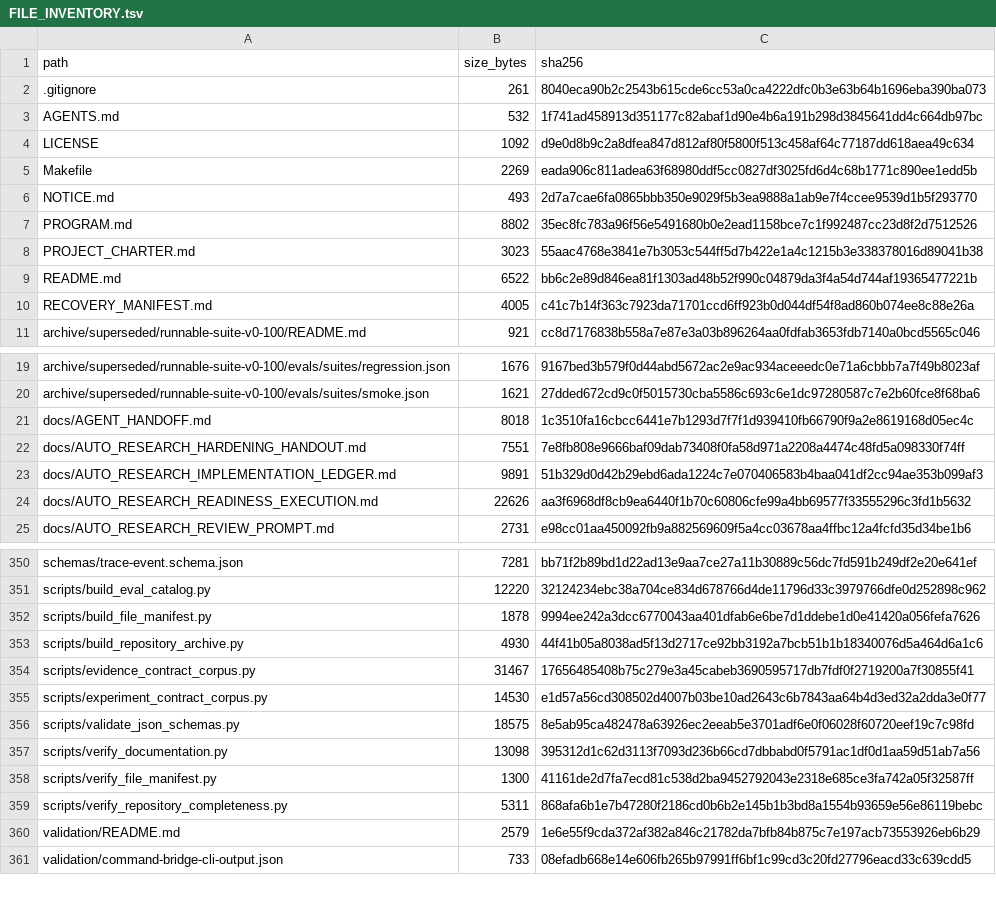
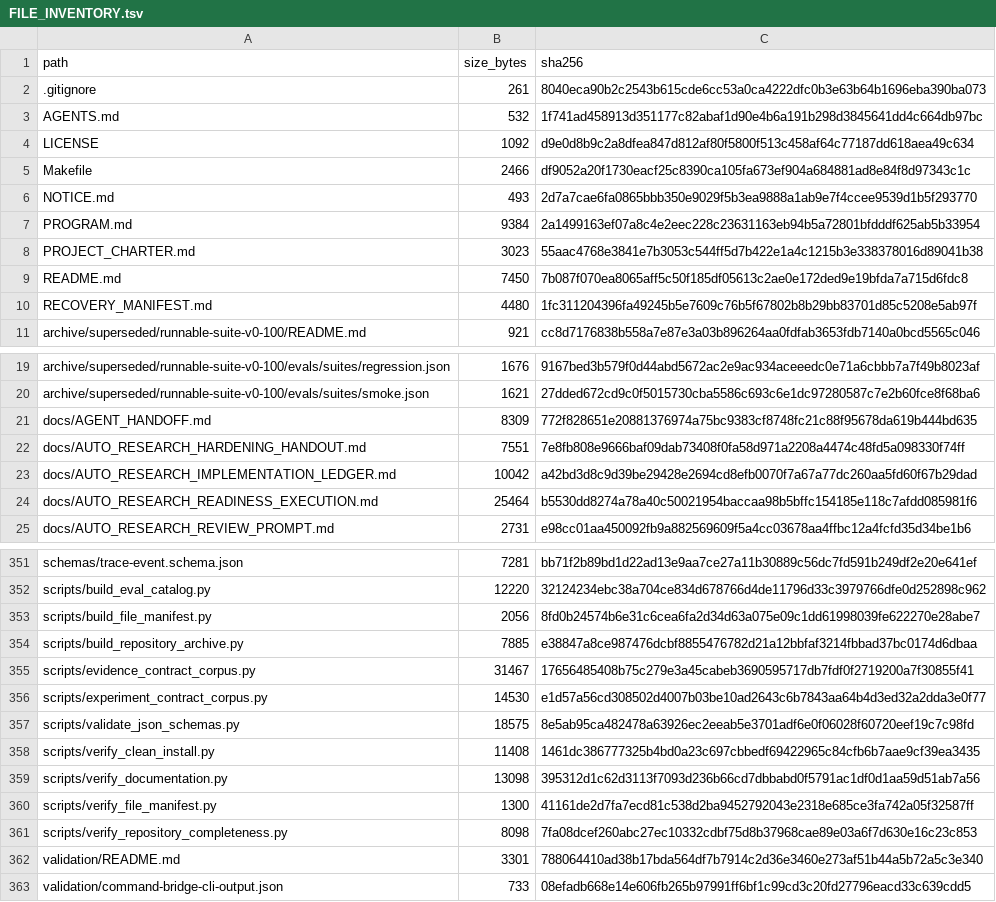
Before and after one commit to keyclaw6/opti-browser-tool, a TSV file: FILE_INVENTORY.tsv, drawn as a sheet; only a part is shown, gaps mark what is left out; the diff covers the shown part only.

Commit message:
docs: record clean installability evidence

```diff
--- a/FILE_INVENTORY.tsv
+++ b/FILE_INVENTORY.tsv
@@ -4,8 +4,8 @@ AGENTS.md	532	1f741ad458913d351177c82abaf1d90e4b6a191b298d3845641dd4c664db97bc
 LICENSE	1092	d9e0d8b9c2a8dfea847d812af80f5800f513c458af64c77187dd618aea49c634
-Makefile	2269	eada906c811adea63f68980ddf5cc0827df3025fd6d4c68b1771c890ee1edd5b
+Makefile	2466	df9052a20f1730eacf25c8390ca105fa673ef904a684881ad8e84f8d97343c1c
 NOTICE.md	493	2d7a7cae6fa0865bbb350e9029f5b3ea9888a1ab9e7f4ccee9539d1b5f293770
-PROGRAM.md	8802	35ec8fc783a96f56e5491680b0e2ead1158bce7c1f992487cc23d8f2d7512526
+PROGRAM.md	9384	2a1499163ef07a8c4e2eec228c23631163eb94b5a72801bfdddf625ab5b33954
 PROJECT_CHARTER.md	3023	55aac4768e3841e7b3053c544ff5d7b422e1a4c1215b3e338378016d89041b38
-README.md	6522	bb6c2e89d846ea81f1303ad48b52f990c04879da3f4a54d744af19365477221b
-RECOVERY_MANIFEST.md	4005	c41c7b14f363c7923da71701ccd6ff923b0d044df54f8ad860b074ee8c88e26a
+README.md	7450	7b087f070ea8065aff5c50f185df05613c2ae0e172ded9e19bfda7a715d6fdc8
+RECOVERY_MANIFEST.md	4480	1fc311204396fa49245b5e7609c76b5f67802b8b29bb83701d85c5208e5ab97f
 archive/superseded/runnable-suite-v0-100/README.md	921	cc8d7176838b558a7e87e3a03b896264aa0fdfab3653fdb7140a0bcd5565c046
@@ -20,6 +20,6 @@ archive/superseded/runnable-suite-v0-100/evals/suites/regression.json	1676	9167b
 archive/superseded/runnable-suite-v0-100/evals/suites/smoke.json	1621	27dded672cd9c0f5015730cba5586c693c6e1dc97280587c7e2b60fce8f68ba6
-docs/AGENT_HANDOFF.md	8018	1c3510fa16cbcc6441e7b1293d7f7f1d939410fb66790f9a2e8619168d05ec4c
+docs/AGENT_HANDOFF.md	8309	772f828651e20881376974a75bc9383cf8748fc21c88f95678da619b444bd635
 docs/AUTO_RESEARCH_HARDENING_HANDOUT.md	7551	7e8fb808e9666baf09dab73408f0fa58d971a2208a4474c48fd5a098330f74ff
-docs/AUTO_RESEARCH_IMPLEMENTATION_LEDGER.md	9891	51b329d0d42b29ebd6ada1224c7e070406583b4baa041df2cc94ae353b099af3
-docs/AUTO_RESEARCH_READINESS_EXECUTION.md	22626	aa3f6968df8cb9ea6440f1b70c60806cfe99a4bb69577f33555296c3fd1b5632
+docs/AUTO_RESEARCH_IMPLEMENTATION_LEDGER.md	10042	a42bd3d8c9d39be29428e2694cd8efb0070f7a67a77dc260aa5fd60f67b29dad
+docs/AUTO_RESEARCH_READINESS_EXECUTION.md	25464	b5530dd8274a78a40c50021954baccaa98b5bffc154185e118c7afdd085981f6
 docs/AUTO_RESEARCH_REVIEW_PROMPT.md	2731	e98cc01aa450092fb9a882569609f5a4cc03678aa4ffbc12a4fcfd35d34be1b6
@@ -351,4 +352,4 @@ schemas/trace-event.schema.json	7281	bb71f2b89bd1d22ad13e9aa7ce27a11b30889c56dc7
 scripts/build_eval_catalog.py	12220	32124234ebc38a704ce834d678766d4de11796d33c3979766dfe0d252898c962
-scripts/build_file_manifest.py	1878	9994ee242a3dcc6770043aa401dfab6e6be7d1ddebe1d0e41420a056fefa7626
-scripts/build_repository_archive.py	4930	44f41b05a8038ad5f13d2717ce92bb3192a7bcb51b1b18340076d5a464d6a1c6
+scripts/build_file_manifest.py	2056	8fd0b24574b6e31c6cea6fa2d34d63a075e09c1dd61998039fe622270e28abe7
+scripts/build_repository_archive.py	7885	e38847a8ce987476dcbf8855476782d21a12bbfaf3214fbbad37bc0174d6dbaa
 scripts/evidence_contract_corpus.py	31467	17656485408b75c279e3a45cabeb3690595717db7fdf0f2719200a7f30855f41
@@ -356,6 +357,7 @@ scripts/experiment_contract_corpus.py	14530	e1d57a56cd308502d4007b03be10ad2643c6
 scripts/validate_json_schemas.py	18575	8e5ab95ca482478a63926ec2eeab5e3701adf6e0f06028f60720eef19c7c98fd
+scripts/verify_clean_install.py	11408	1461dc386777325b4bd0a23c697cbbedf69422965c84cfb6b7aae9cf39ea3435
 scripts/verify_documentation.py	13098	395312d1c62d3113f7093d236b66cd7dbbabd0f5791ac1df0d1aa59d51ab7a56
 scripts/verify_file_manifest.py	1300	41161de2d7fa7ecd81c538d2ba9452792043e2318e685ce3fa742a05f32587ff
-scripts/verify_repository_completeness.py	5311	868afa6b1e7b47280f2186cd0b6b2e145b1b3bd8a1554b93659e56e86119bebc
-validation/README.md	2579	1e6e55f9cda372af382a846c21782da7bfb84b875c7e197acb73553926eb6b29
+scripts/verify_repository_completeness.py	8098	7fa08dcef260abc27ec10332cdbf75d8b37968cae89e03a6f7d630e16c23c853
+validation/README.md	3301	788064410ad38b17bda564df7b7914c2d36e3460e273af51b44a5b72a5c3e340
 validation/command-bridge-cli-output.json	733	08efadb668e14e606fb265b97991ff6bf1c99cd3c20fd27796eacd33c639cdd5
```
Also changed, not shown: 1 added row and 16 edited cells elsewhere in this file, 7 other files.
